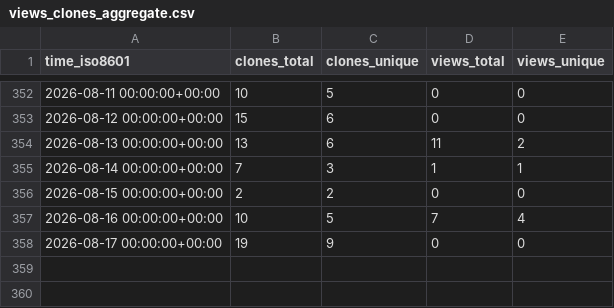
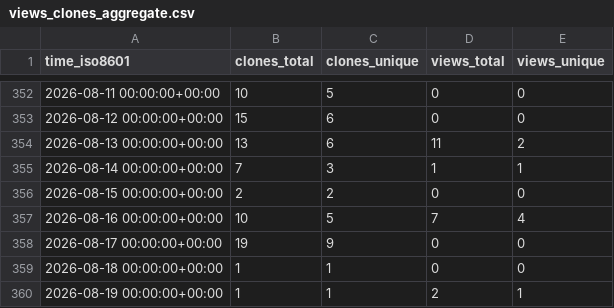
Before and after one commit to edanya-uma/Tsunami-HySEA, a CSV file: edanya-uma/Tsunami-HySEA/ghrs-data/views_clones_aggregate.csv, drawn as a sheet; only a part is shown, gaps mark what is left out.

```diff
--- a/edanya-uma/Tsunami-HySEA/ghrs-data/views_clones_aggregate.csv
+++ b/edanya-uma/Tsunami-HySEA/ghrs-data/views_clones_aggregate.csv
@@ -358 +358,3 @@ time_iso8601,clones_total,clones_unique,views_total,views_unique
 2026-08-17 00:00:00+00:00,19,9,0,0
+2026-08-18 00:00:00+00:00,1,1,0,0
+2026-08-19 00:00:00+00:00,1,1,2,1
```
Also changed, not shown: 1 other file.
